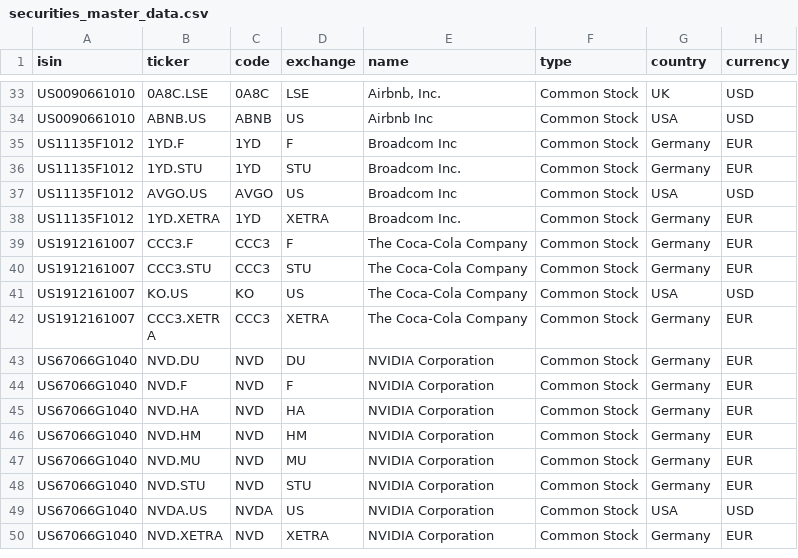
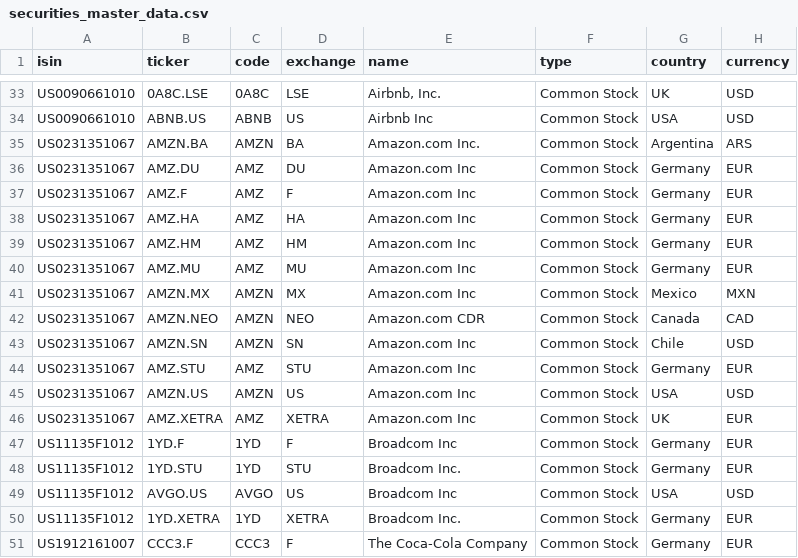
Before and after one commit to sanyalelizabet/structured-products-analytics, a CSV file: data/securities_master_data.csv, drawn as a sheet; only a part is shown, gaps mark what is left out; the shorter side is filled out with more unchanged rows; the diff names each change by its address in the sheet, - before the commit and + after, or states it on an @@ line.

```diff
--- a/data/securities_master_data.csv
+++ b/data/securities_master_data.csv
+row 35: US0231351067 | AMZN.BA | AMZN | BA | Amazon.com Inc. | Common Stock | Argentina | ARS
+row 36: US0231351067 | AMZ.DU | AMZ | DU | Amazon.com Inc | Common Stock | Germany | EUR
+row 37: US0231351067 | AMZ.F | AMZ | F | Amazon.com Inc | Common Stock | Germany | EUR
+row 38: US0231351067 | AMZ.HA | AMZ | HA | Amazon.com Inc | Common Stock | Germany | EUR
+row 39: US0231351067 | AMZ.HM | AMZ | HM | Amazon.com Inc | Common Stock | Germany | EUR
+row 40: US0231351067 | AMZ.MU | AMZ | MU | Amazon.com Inc | Common Stock | Germany | EUR
+row 41: US0231351067 | AMZN.MX | AMZN | MX | Amazon.com Inc | Common Stock | Mexico | MXN
+row 42: US0231351067 | AMZN.NEO | AMZN | NEO | Amazon.com CDR | Common Stock | Canada | CAD
+row 43: US0231351067 | AMZN.SN | AMZN | SN | Amazon.com Inc | Common Stock | Chile | USD
+row 44: US0231351067 | AMZ.STU | AMZ | STU | Amazon.com Inc | Common Stock | Germany | EUR
+row 45: US0231351067 | AMZN.US | AMZN | US | Amazon.com Inc | Common Stock | USA | USD
+row 46: US0231351067 | AMZ.XETRA | AMZ | XETRA | Amazon.com Inc | Common Stock | UK | EUR
```
Also changed, not shown: data/prices.csv, data/risk_free_rates.csv, 19 other files.
